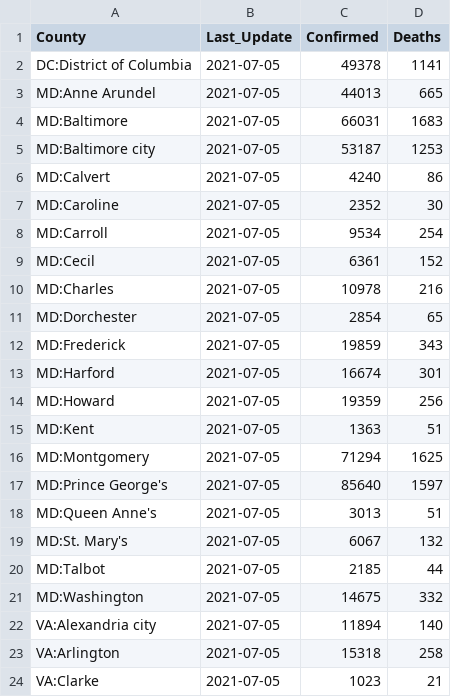
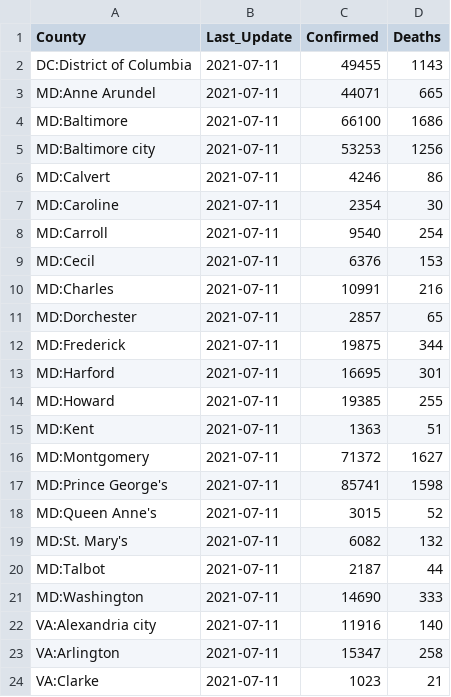
Before and after one commit to ONYLAB/cberopen, a CSV file: Data/Latest_DC_MD_VA.csv, drawn as a sheet; only a part is shown; the diff covers the shown part only.

```diff
--- a/Data/Latest_DC_MD_VA.csv
+++ b/Data/Latest_DC_MD_VA.csv
@@ -1,24 +1,24 @@
 "County","Last_Update","Confirmed","Deaths"
-"DC:District of Columbia",2021-07-05,49378,1141
-"MD:Anne Arundel",2021-07-05,44013,665
-"MD:Baltimore",2021-07-05,66031,1683
-"MD:Baltimore city",2021-07-05,53187,1253
-"MD:Calvert",2021-07-05,4240,86
-"MD:Caroline",2021-07-05,2352,30
-"MD:Carroll",2021-07-05,9534,254
-"MD:Cecil",2021-07-05,6361,152
-"MD:Charles",2021-07-05,10978,216
-"MD:Dorchester",2021-07-05,2854,65
-"MD:Frederick",2021-07-05,19859,343
-"MD:Harford",2021-07-05,16674,301
-"MD:Howard",2021-07-05,19359,256
-"MD:Kent",2021-07-05,1363,51
-"MD:Montgomery",2021-07-05,71294,1625
-"MD:Prince George's",2021-07-05,85640,1597
-"MD:Queen Anne's",2021-07-05,3013,51
-"MD:St. Mary's",2021-07-05,6067,132
-"MD:Talbot",2021-07-05,2185,44
-"MD:Washington",2021-07-05,14675,332
-"VA:Alexandria city",2021-07-05,11894,140
-"VA:Arlington",2021-07-05,15318,258
-"VA:Clarke",2021-07-05,1023,21
+"DC:District of Columbia",2021-07-11,49455,1143
+"MD:Anne Arundel",2021-07-11,44071,665
+"MD:Baltimore",2021-07-11,66100,1686
+"MD:Baltimore city",2021-07-11,53253,1256
+"MD:Calvert",2021-07-11,4246,86
+"MD:Caroline",2021-07-11,2354,30
+"MD:Carroll",2021-07-11,9540,254
+"MD:Cecil",2021-07-11,6376,153
+"MD:Charles",2021-07-11,10991,216
+"MD:Dorchester",2021-07-11,2857,65
+"MD:Frederick",2021-07-11,19875,344
+"MD:Harford",2021-07-11,16695,301
+"MD:Howard",2021-07-11,19385,255
+"MD:Kent",2021-07-11,1363,51
+"MD:Montgomery",2021-07-11,71372,1627
+"MD:Prince George's",2021-07-11,85741,1598
+"MD:Queen Anne's",2021-07-11,3015,52
+"MD:St. Mary's",2021-07-11,6082,132
+"MD:Talbot",2021-07-11,2187,44
+"MD:Washington",2021-07-11,14690,333
+"VA:Alexandria city",2021-07-11,11916,140
+"VA:Arlington",2021-07-11,15347,258
+"VA:Clarke",2021-07-11,1023,21
```
Also changed, not shown: 41 edited cells elsewhere in this file, Data/County_Linear_Regression.csv, Data/Wide_Cases_DC_MD_VA.csv, 2 other files.
